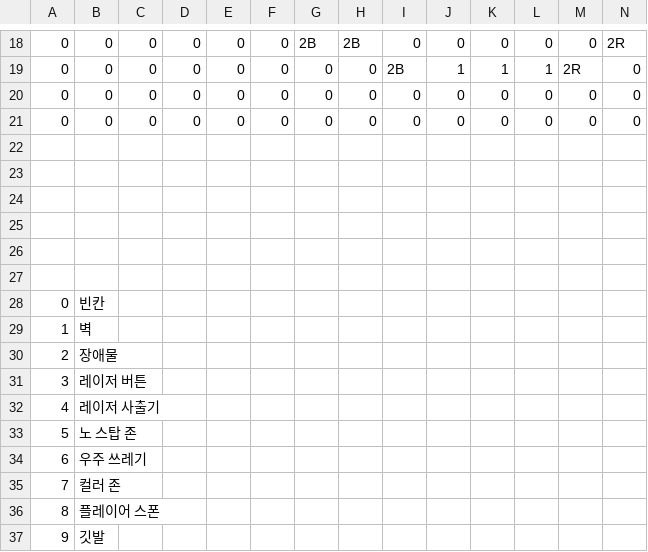
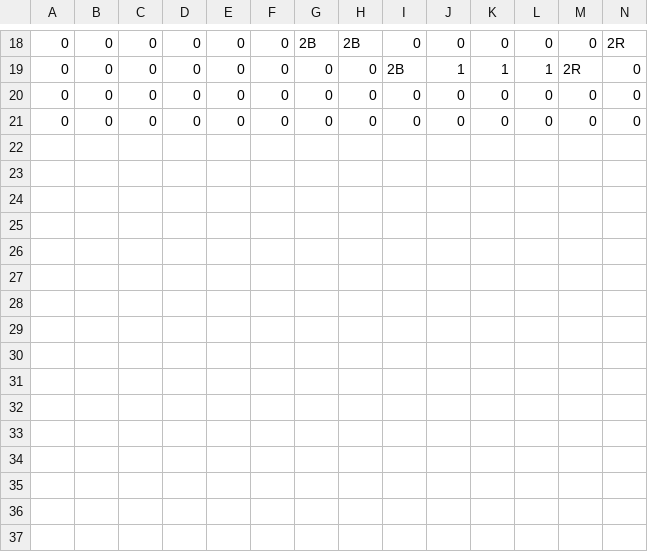
Before and after one commit to Hyodeon/W01_Team3, a CSV file: Assets/Map/3-3.csv, drawn as a sheet; only a part is shown, gaps mark what is left out; rows hold the shown columns only; the diff names each change by its address in the sheet, - before the commit and + after, or states it on an @@ line.

```diff
--- a/Assets/Map/3-3.csv
+++ b/Assets/Map/3-3.csv
-row 22: (empty)
-row 23: (empty)
-row 24: (empty)
-row 25: (empty)
-row 26: (empty)
-row 27: (empty)
-row 28: 0 | 빈칸
-row 29: 1 | 벽
-row 30: 2 | 장애물
-row 31: 3 | 레이저 버튼
-row 32: 4 | 레이저 사출기
-row 33: 5 | 노 스탑 존
-row 34: 6 | 우주 쓰레기
-row 35: 7 | 컬러 존
-row 36: 8 | 플레이어 스폰
-row 37: 9 | 깃발
```
Also changed, not shown: Assets/Map/2-2.csv, Assets/Map/5-2F.csv.
